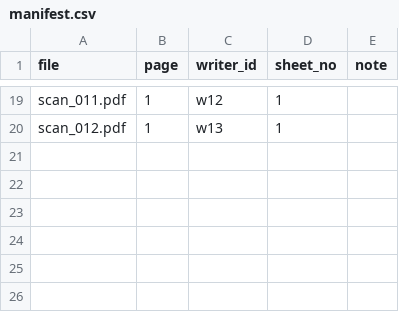
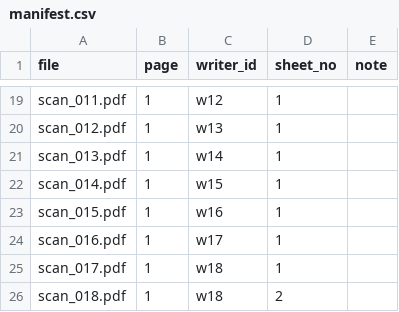
Before and after one commit to seangDarong/ml-project-khmer-consonant, a CSV file: data/manifest.csv, drawn as a sheet; only a part is shown, gaps mark what is left out; the diff names each change by its address in the sheet, - before the commit and + after, or states it on an @@ line.

Commit message:
Add scans 013-018 and update manifest

```diff
--- a/data/manifest.csv
+++ b/data/manifest.csv
+row 21: scan_013.pdf | 1 | w14 | 1
+row 22: scan_014.pdf | 1 | w15 | 1
+row 23: scan_015.pdf | 1 | w16 | 1
+row 24: scan_016.pdf | 1 | w17 | 1
+row 25: scan_017.pdf | 1 | w18 | 1
+row 26: scan_018.pdf | 1 | w18 | 2
```
Also changed, not shown: 7 other files.
